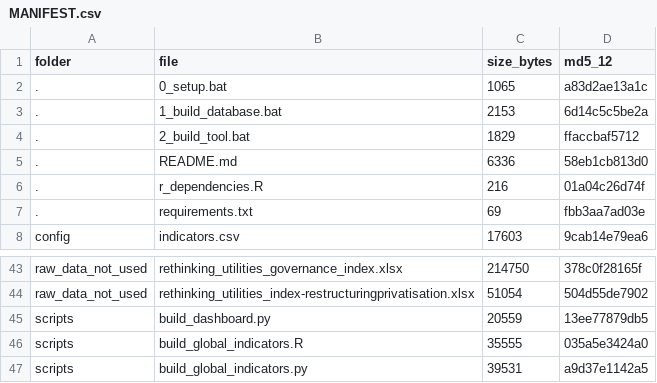
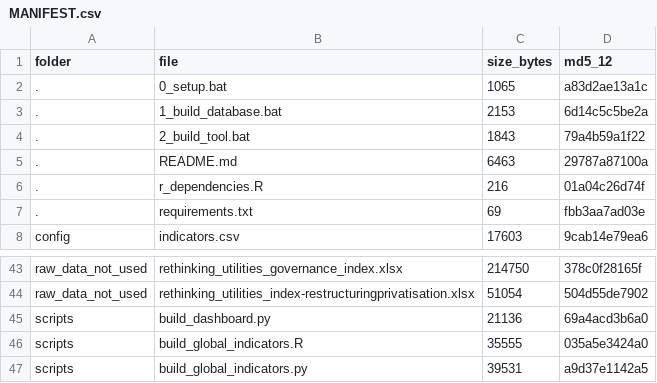
Before and after one commit to cpmodel/new-ai-tools, a CSV file: TaxMacroFiscalDashboard/build/MANIFEST.csv, drawn as a sheet; only a part is shown, gaps mark what is left out.

```diff
--- a/TaxMacroFiscalDashboard/build/MANIFEST.csv
+++ b/TaxMacroFiscalDashboard/build/MANIFEST.csv
@@ -3,4 +3,4 @@ folder,file,size_bytes,md5_12
 .,1_build_database.bat,2153,6d14c5c5be2a
-.,2_build_tool.bat,1829,ffaccbaf5712
-.,README.md,6336,58eb1cb813d0
+.,2_build_tool.bat,1843,79a4b59a1f22
+.,README.md,6463,29787a87100a
 .,r_dependencies.R,216,01a04c26d74f
@@ -44,3 +44,3 @@ raw_data_not_used,rethinking_utilities_governance_index.xlsx,214750,378c0f28165f
 raw_data_not_used,rethinking_utilities_index-restructuringprivatisation.xlsx,51054,504d55de7902
-scripts,build_dashboard.py,20559,13ee77879db5
+scripts,build_dashboard.py,21136,69a4acd3b6a0
 scripts,build_global_indicators.R,35555,035a5e3424a0
```
Also changed, not shown: 11 other files.
